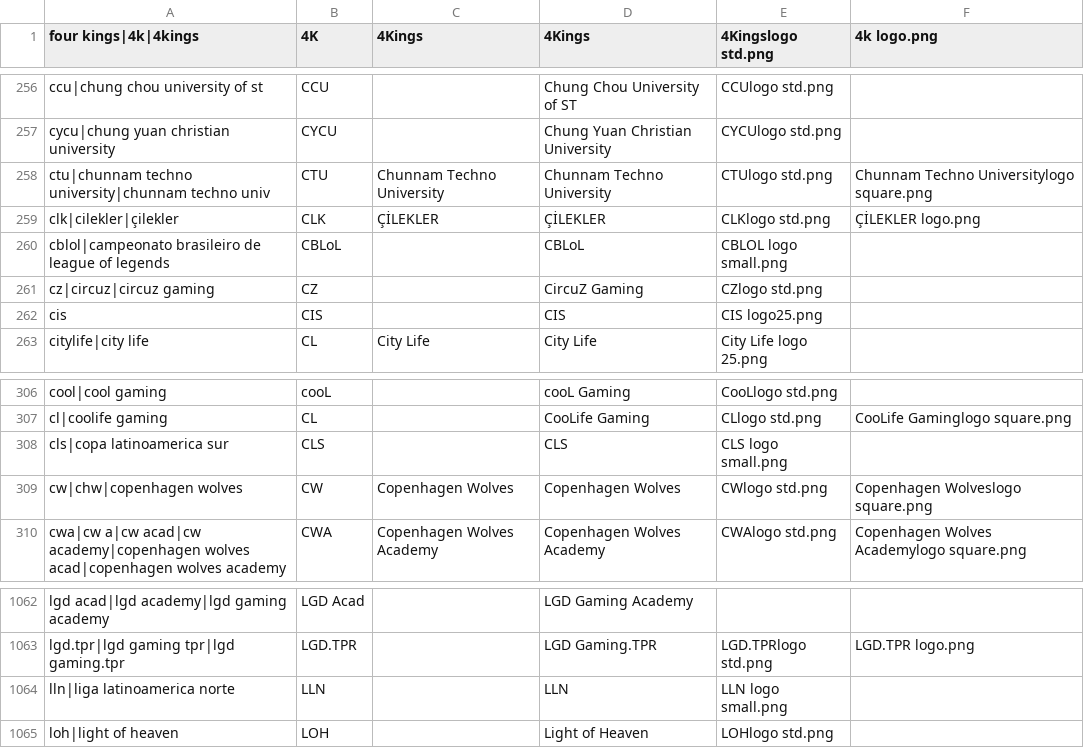
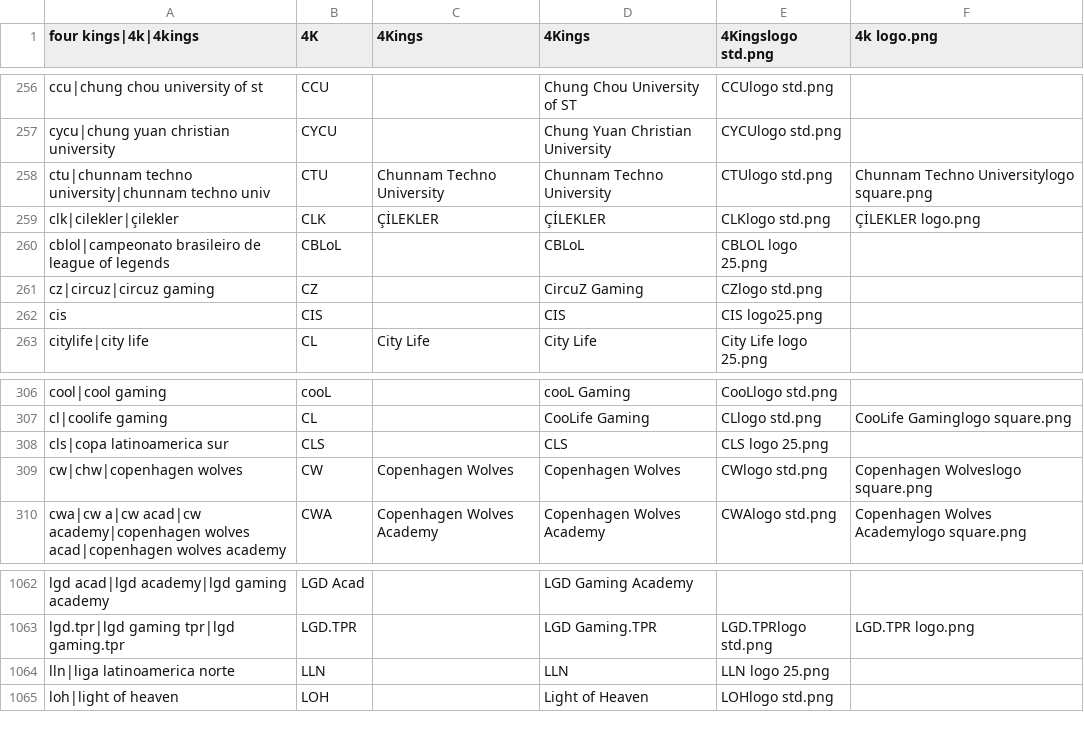
Before and after one commit to dominguesmarco/MediaWiki-TeamParserFunction, a CSV file: teams.csv, drawn as a sheet; only a part is shown, gaps mark what is left out.

Commit message:
Minor fix

```diff
--- a/teams.csv
+++ b/teams.csv
@@ -259,3 +259,3 @@ ctu|chunnam techno university|chunnam techno univ,CTU,Chunnam Techno University,
 clk|cilekler|çilekler,CLK,ÇİLEKLER,ÇİLEKLER,CLKlogo std.png,ÇİLEKLER logo.png
-cblol|campeonato brasileiro de league of legends,CBLoL,,CBLoL,CBLOL logo small.png,
+cblol|campeonato brasileiro de league of legends,CBLoL,,CBLoL,CBLOL logo 25.png,
 cz|circuz|circuz gaming,CZ,,CircuZ Gaming,CZlogo std.png,
@@ -307,3 +307,3 @@ cool|cool gaming,cooL,,cooL Gaming,CooLlogo std.png,
 cl|coolife gaming,CL,,CooLife Gaming,CLlogo std.png,CooLife Gaminglogo square.png
-cls|copa latinoamerica sur,CLS,,CLS,CLS logo small.png,
+cls|copa latinoamerica sur,CLS,,CLS,CLS logo 25.png,
 cw|chw|copenhagen wolves,CW,Copenhagen Wolves,Copenhagen Wolves,CWlogo std.png,Copenhagen Wolveslogo square.png
@@ -1063,3 +1063,3 @@ lgd acad|lgd academy|lgd gaming academy,LGD Acad,,LGD Gaming Academy,,
 lgd.tpr|lgd gaming tpr|lgd gaming.tpr,LGD.TPR,,LGD Gaming.TPR,LGD.TPRlogo std.png,LGD.TPR logo.png
-lln|liga latinoamerica norte,LLN,,LLN,LLN logo small.png,
+lln|liga latinoamerica norte,LLN,,LLN,LLN logo 25.png,
 loh|light of heaven,LOH,,Light of Heaven,LOHlogo std.png,
```
